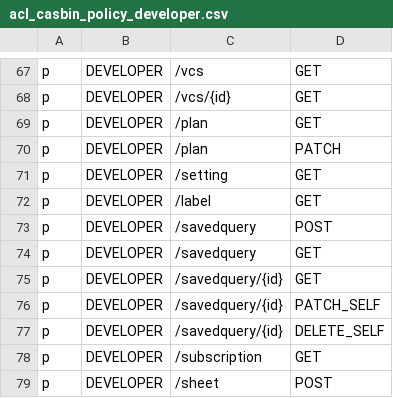
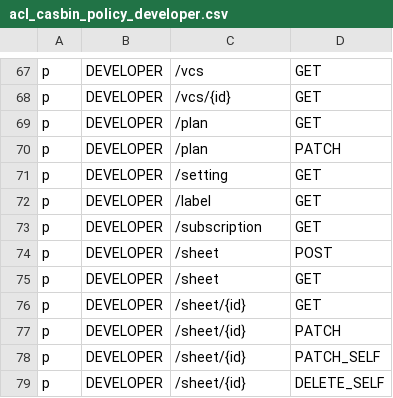
Before and after one commit to Superoldman96/bytebase, a CSV file: server/acl_casbin_policy_developer.csv, drawn as a sheet; only a part is shown, gaps mark what is left out; the shorter side is filled out with more unchanged rows.

Commit message:
refactor(sql-editor): remove the saved_queries model from backbend (#597)
Former-commit-id: 0dc8544ae4296298615e8402104d0d8cfb7f76e9

```diff
--- a/server/acl_casbin_policy_developer.csv
+++ b/server/acl_casbin_policy_developer.csv
@@ -72,7 +72,2 @@ p, DEVELOPER, /setting, GET
 p, DEVELOPER, /label, GET
-p, DEVELOPER, /savedquery, POST
-p, DEVELOPER, /savedquery, GET
-p, DEVELOPER, /savedquery/{id}, GET
-p, DEVELOPER, /savedquery/{id}, PATCH_SELF
-p, DEVELOPER, /savedquery/{id}, DELETE_SELF
 p, DEVELOPER, /subscription, GET
```
Also changed, not shown: server/acl_casbin_policy_dba.csv, server/acl_casbin_policy_owner.csv, 8 other files.
